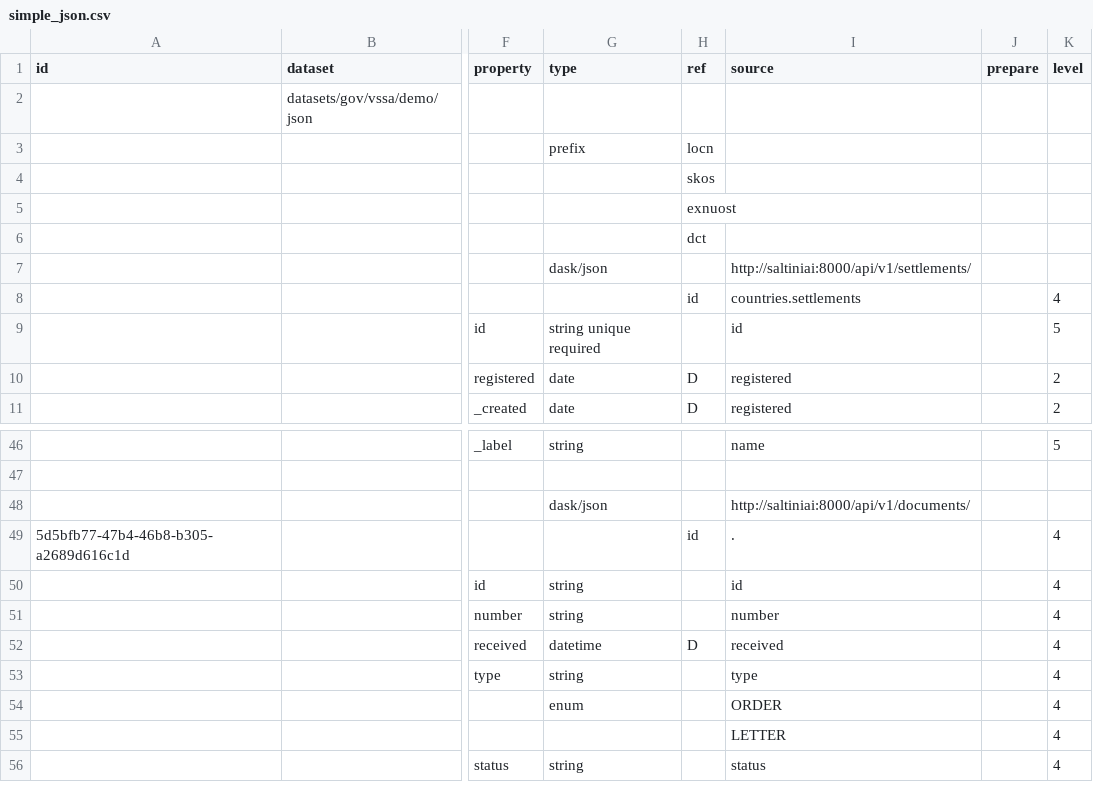
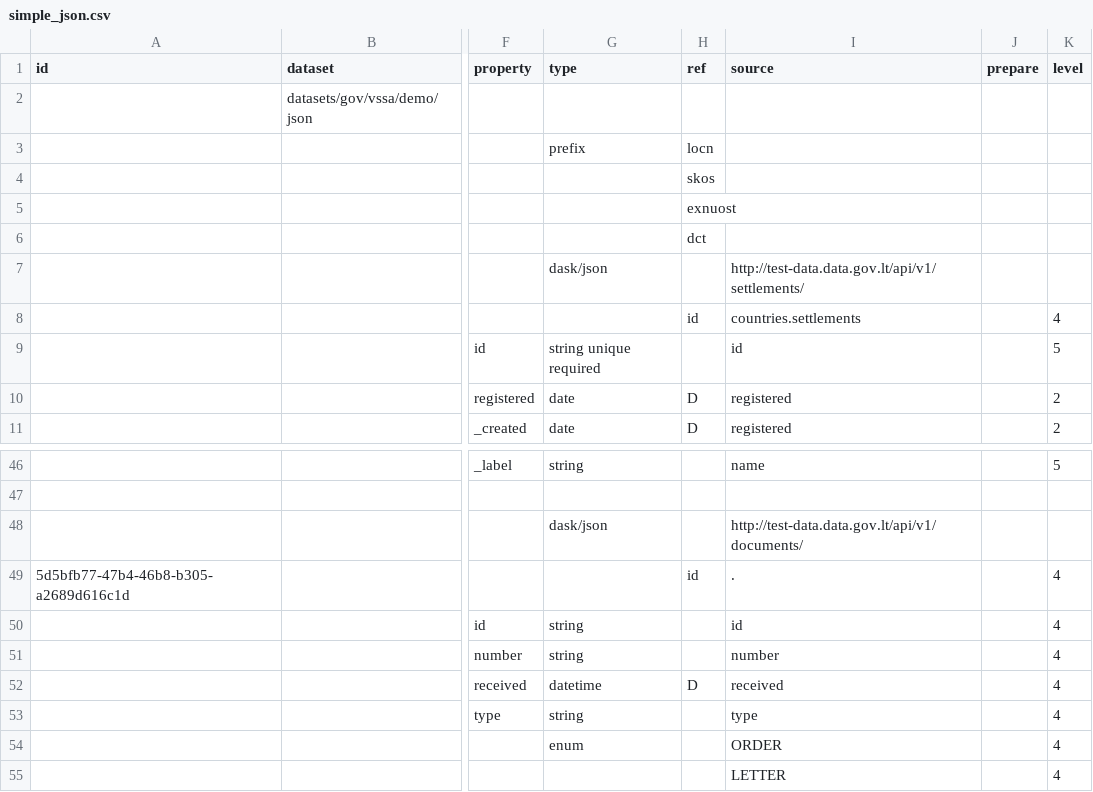
Before and after one commit to atviriduomenys/demo-saltiniai, a CSV file: manifest/datasets/gov/vssa/demo/json/simple_json.csv, drawn as a sheet; only a part is shown, gaps mark what is left out; the shorter side is filled out with more unchanged rows; the diff names each change by its address in the sheet, - before the commit and + after, or states it on an @@ line.

```diff
--- a/manifest/datasets/gov/vssa/demo/json/simple_json.csv
+++ b/manifest/datasets/gov/vssa/demo/json/simple_json.csv
-I7 (source): http://saltiniai:8000/api/v1/settlements/
+I7 (source): http://test-data.data.gov.lt/api/v1/settlements/
-I48 (source): http://saltiniai:8000/api/v1/documents/
+I48 (source): http://test-data.data.gov.lt/api/v1/documents/
```
Also changed, not shown: manifest/datasets/gov/vssa/demo/eval/eval_dsa.csv, manifest/datasets/gov/vssa/demo/wsdl/wsdl_sdsa.csv.
